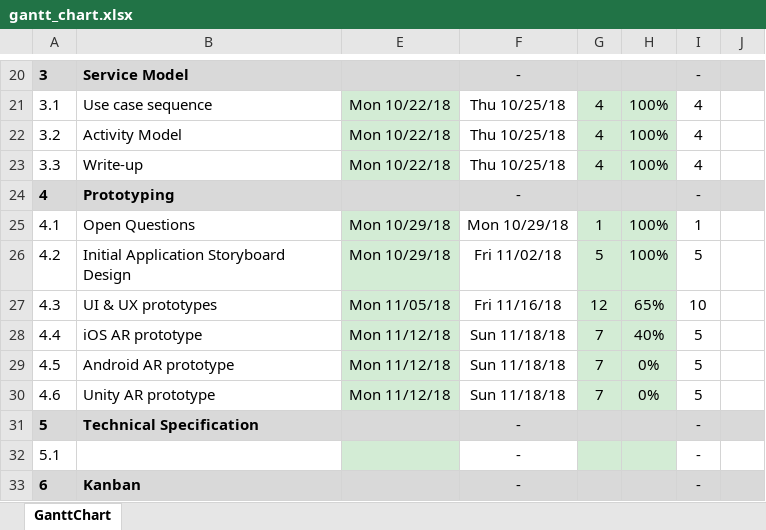
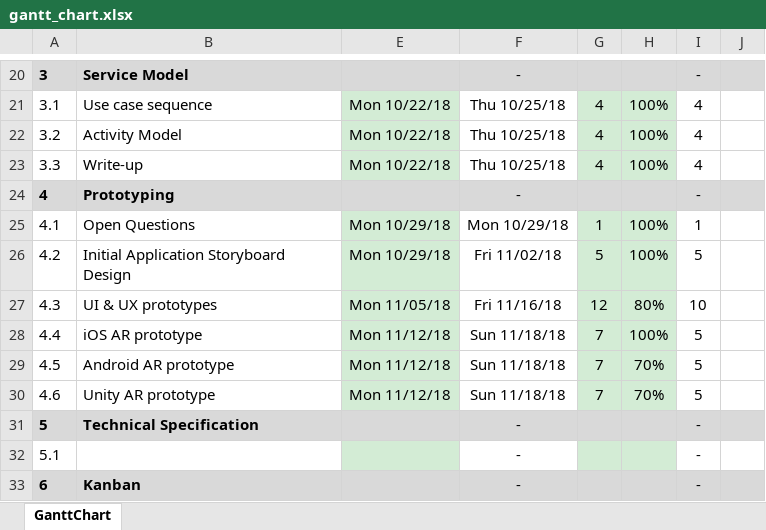
Before and after one commit to jonathankytang/Museum-navigation-ar, an Excel workbook: 0b_forms/gantt_chart.xlsx, sheet GanttChart, drawn as a sheet; only a part is shown, gaps mark what is left out; values as stored, in another font and other column widths than the file's, no borders; charts and pictures and conditional formats not drawn; the diff names each change by its address in the sheet, - before the commit and + after, or states it on an @@ line.

Commit message:
gannt chart update

```diff
--- a/0b_forms/gantt_chart.xlsx (sheet GanttChart)
+++ b/0b_forms/gantt_chart.xlsx (sheet GanttChart)
-H27: 65%
+H27: 80%
-H28: 40%
+H28: 100%
-H29:H30: 0%
+H29:H30: 70%
```
Also changed, not shown: charts or pictures.
